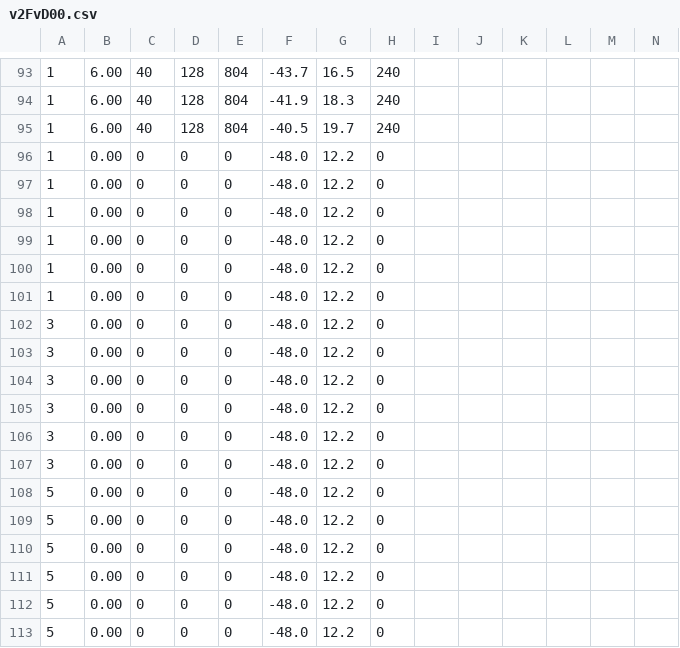
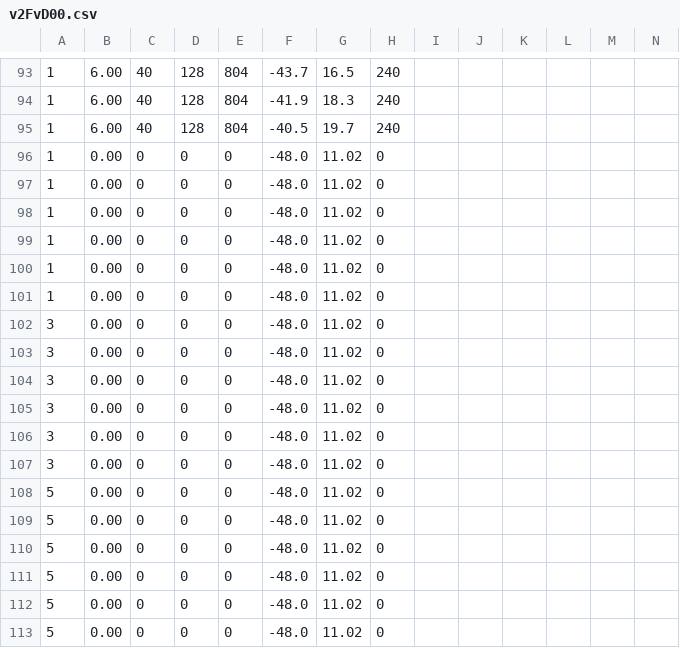
Before and after one commit to OzzysMess/clamming, a CSV file: Data/v2FvD00.csv, drawn as a sheet; only a part is shown, gaps mark what is left out; the diff names each change by its address in the sheet, - before the commit and + after, or states it on an @@ line.

```diff
--- a/Data/v2FvD00.csv
+++ b/Data/v2FvD00.csv
-G96:G113: 12.2
+G96:G113: 11.02
```
Also changed, not shown: Data/v2Fvd00_trimmed.csv, 1 other file.
